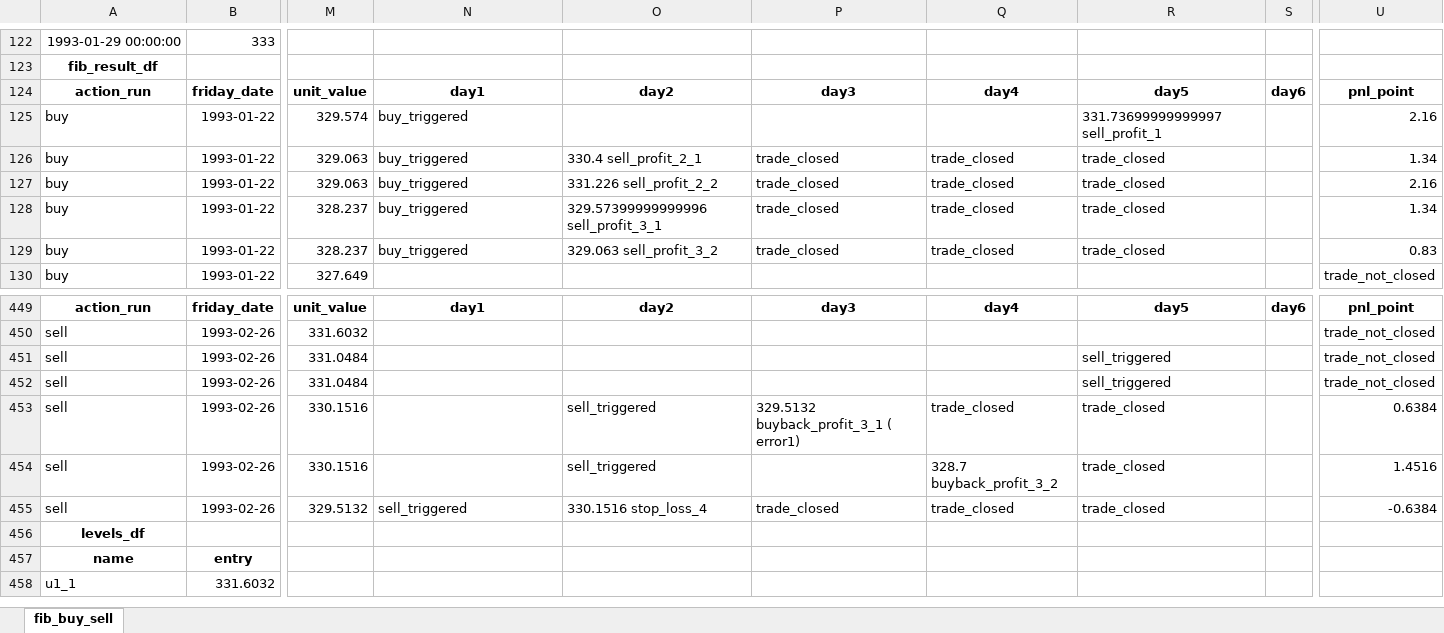
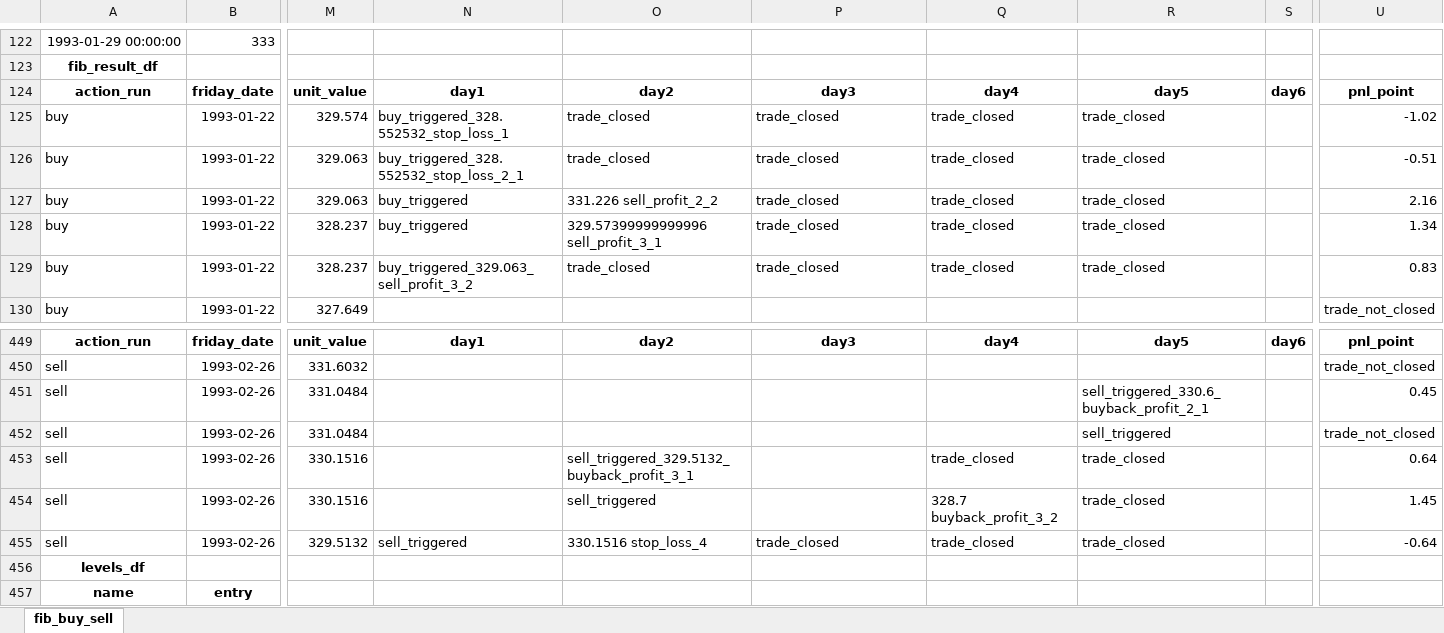
Before and after one commit to LorenzoCingolani/trading_webapp, an Excel workbook: daily_analysis_combined.xlsx, sheet fib_buy_sell, drawn as a sheet; only a part is shown, gaps mark what is left out; the shorter side is filled out with more unchanged rows; values as stored, in another font and other column widths than the file's, no borders; the diff covers the shown part only; the diff names each change by its address in the sheet, - before the commit and + after, or states it on an @@ line.

Commit message:
buy and sell are starting triggereing and giving TP/SL from current day ( working )

```diff
--- a/daily_analysis_combined.xlsx (sheet fib_buy_sell)
+++ b/daily_analysis_combined.xlsx (sheet fib_buy_sell)
-N125: buy_triggered
+N125: buy_triggered_328.552532_stop_loss_1
-O125: (empty)
+O125: trade_closed
-P125: (empty)
+P125: trade_closed
-Q125: (empty)
+Q125: trade_closed
-R125: 331.73699999999997 sell_profit_1
+R125: trade_closed
-U125: 2.16
+U125: -1.02
-N126: buy_triggered
+N126: buy_triggered_328.552532_stop_loss_2_1
-O126: 330.4 sell_profit_2_1
+O126: trade_closed
-U126: 1.34
+U126: -0.51
-N129: buy_triggered
+N129: buy_triggered_329.063_sell_profit_3_2
-O129: 329.063 sell_profit_3_2
+O129: trade_closed
-R451: sell_triggered
+R451: sell_triggered_330.6_buyback_profit_2_1
-U451: trade_not_closed
+U451: 0.45
-O453: sell_triggered
+O453: sell_triggered_329.5132_buyback_profit_3_1
-P453: 329.5132 buyback_profit_3_1 ( error1)
+P453: (empty)
-U453: 0.6384
+U453: 0.64
-U454: 1.4516
+U454: 1.45
-U455: -0.6384
+U455: -0.64
```
Also changed, not shown: 66 edited cells elsewhere in this sheet, 1 other file.
